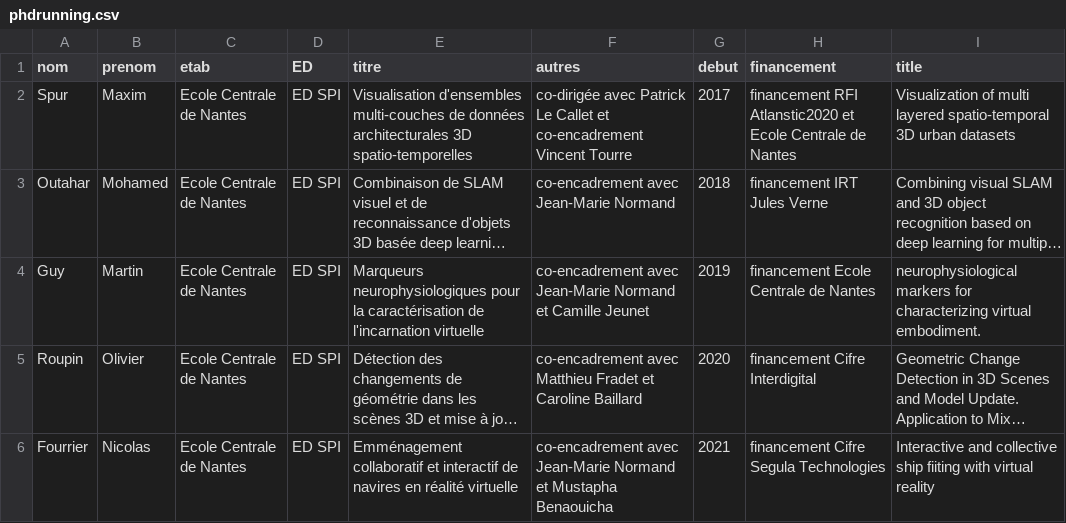
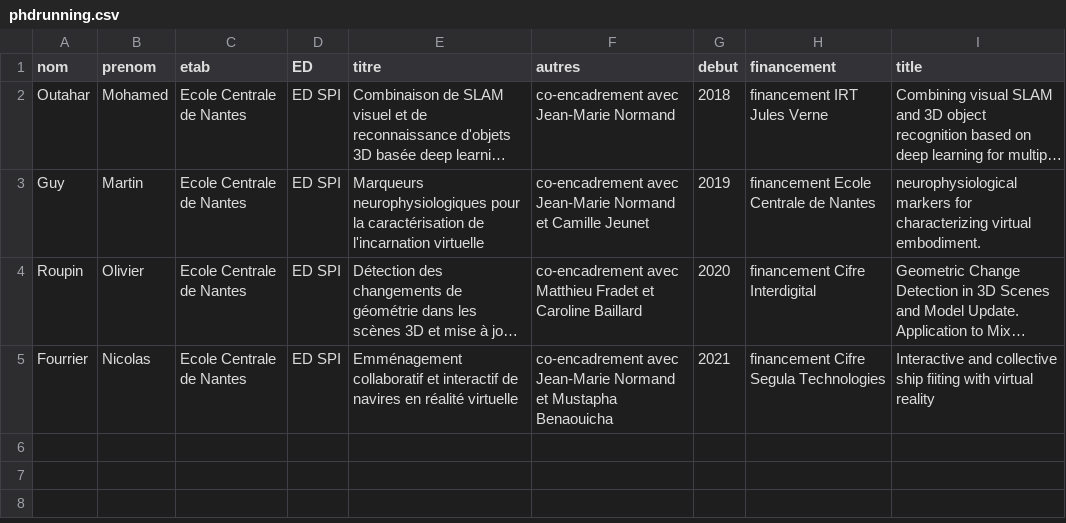
Before and after one commit to guillaumemoreau/guillaumemoreau.github.io, a CSV file: src/_data/phdrunning.csv, drawn as a sheet; long unchanged cells end in …; the diff names each change by its address in the sheet, - before the commit and + after, or states it on an @@ line.

```diff
--- a/src/_data/phdrunning.csv
+++ b/src/_data/phdrunning.csv
-row 2: Spur | Maxim | Ecole Centrale de Nantes | ED SPI | Visualisation d'ensembles multi-couches de données architecturales 3D spatio-temporelles | co-dirigée avec Patrick Le Callet et co-encadrement Vincent Tourre | 2017 | financement RFI Atlanstic2020 et Ecole Centrale de Nantes | Visualization of multi layered spatio-temporal 3D urban datasets
```
Also changed, not shown: src/_data/encphd.csv, 6 other files.
